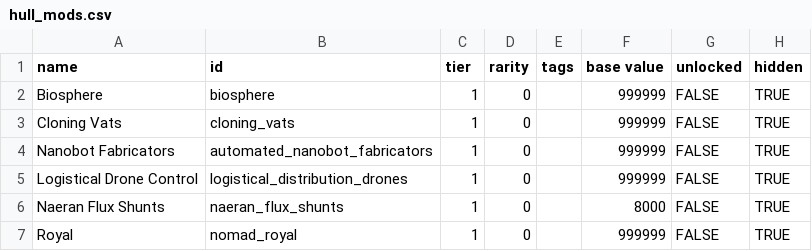
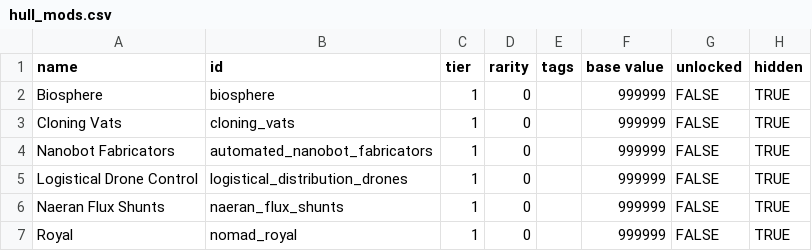
Before and after one commit to Trylobot/ss-nom, a CSV file: data/hullmods/hull_mods.csv, drawn as a sheet; only a part is shown; the diff names each change by its address in the sheet, - before the commit and + after, or states it on an @@ line.

```diff
--- a/data/hullmods/hull_mods.csv
+++ b/data/hullmods/hull_mods.csv
-F6 (base value): 8000
+F6 (base value): 999999
```
Also changed, not shown: data/hulls/ship_data.csv, data/lights/nom_texture_data.csv, 6 other files.
